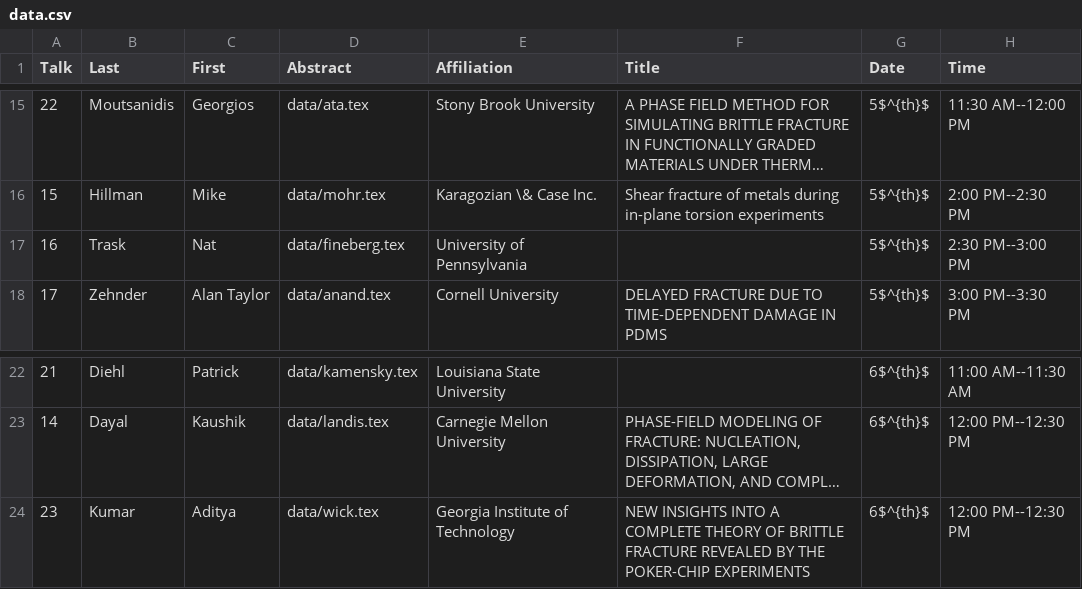
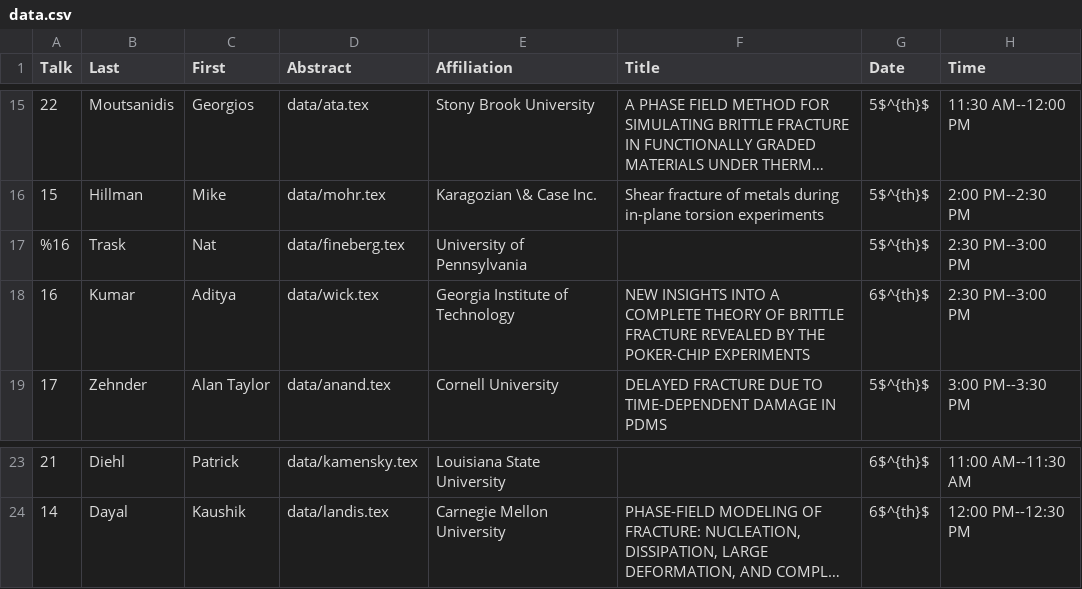
Before and after one commit to diehlpk/wfm2024, a CSV file: data.csv, drawn as a sheet; only a part is shown, gaps mark what is left out; long unchanged cells end in …; removed rows and columns are numbered as before the commit, all else as after; the diff names each change by its address in the sheet, - before the commit and + after, or states it on an @@ line.

```diff
--- a/data.csv
+++ b/data.csv
-A17 (Talk): 16
+A17 (Talk): %16
+row 18: 16 | Kumar | Aditya | data/wick.tex | Georgia Institute of Technology | NEW INSIGHTS INTO A COMPLETE THEORY OF BRITTLE FRACTURE REVEALED BY THE POKER-CHIP EXPERIMENTS | 6$^{th}$ | 2:30 PM--3:00 PM
-row 24: 23 | Kumar | Aditya | data/wick.tex | Georgia Institute of Technology | NEW INSIGHTS INTO A COMPLETE THEORY OF BRITTLE FRACTURE REVEALED BY THE POKER-CHIP EXPERIMENTS | 6$^{th}$ | 12:00 PM--12:30 PM
```
Also changed, not shown: 1 other file.
